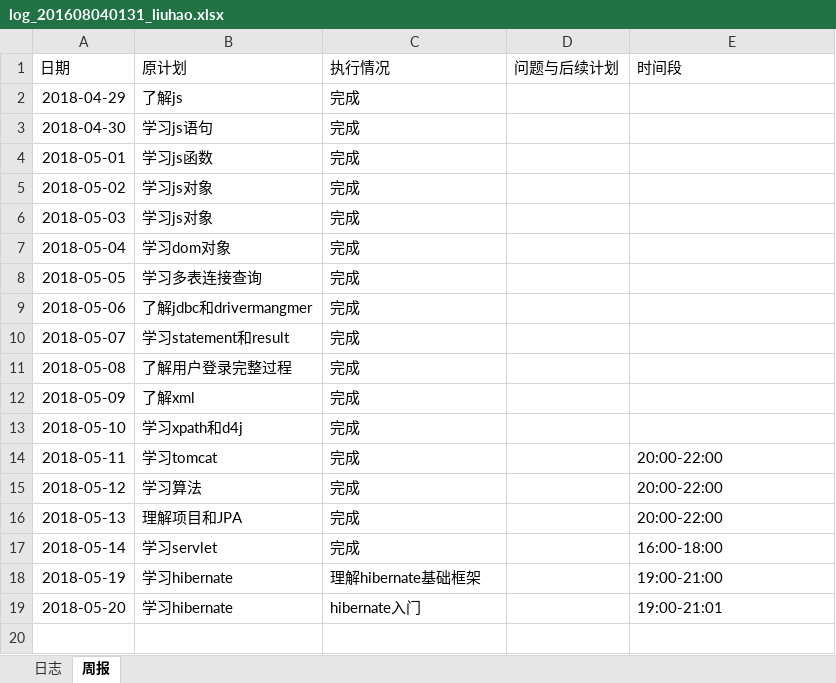
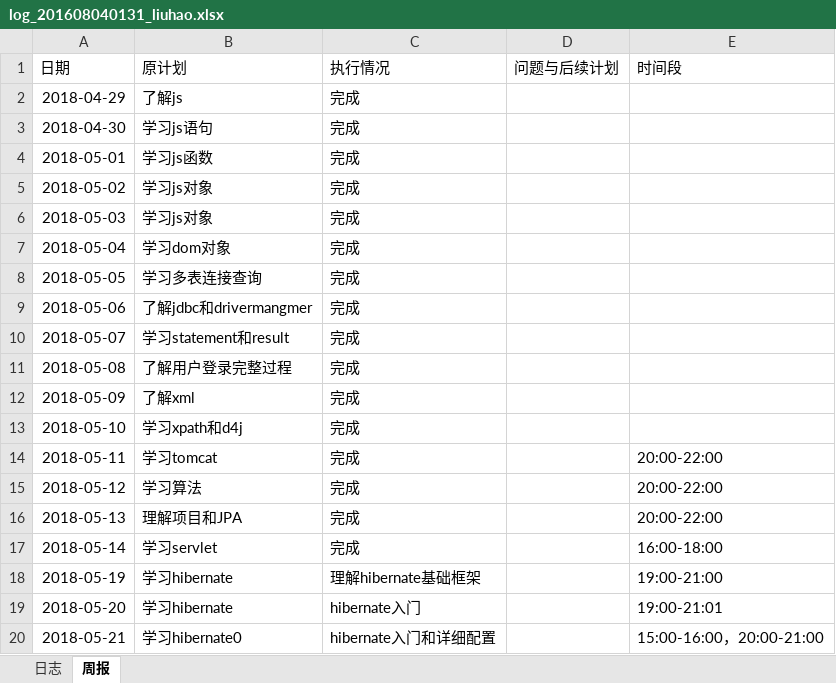
Before and after one commit to rubick123/immortals-s-project, an Excel workbook: awm/doc/log/log_201608040131_liuhao.xlsx, sheet 周报, drawn as a sheet; values as stored, in another font and other column widths than the file's, no borders; the diff names each change by its address in the sheet, - before the commit and + after, or states it on an @@ line.

Commit message:
5月21日志更新

```diff
--- a/awm/doc/log/log_201608040131_liuhao.xlsx (sheet 周报)
+++ b/awm/doc/log/log_201608040131_liuhao.xlsx (sheet 周报)
+row 20: 2018-05-21 | 学习hibernate0 | hibernate入门和详细配置 |  | 15:00-16:00，20:00-21:00
```
